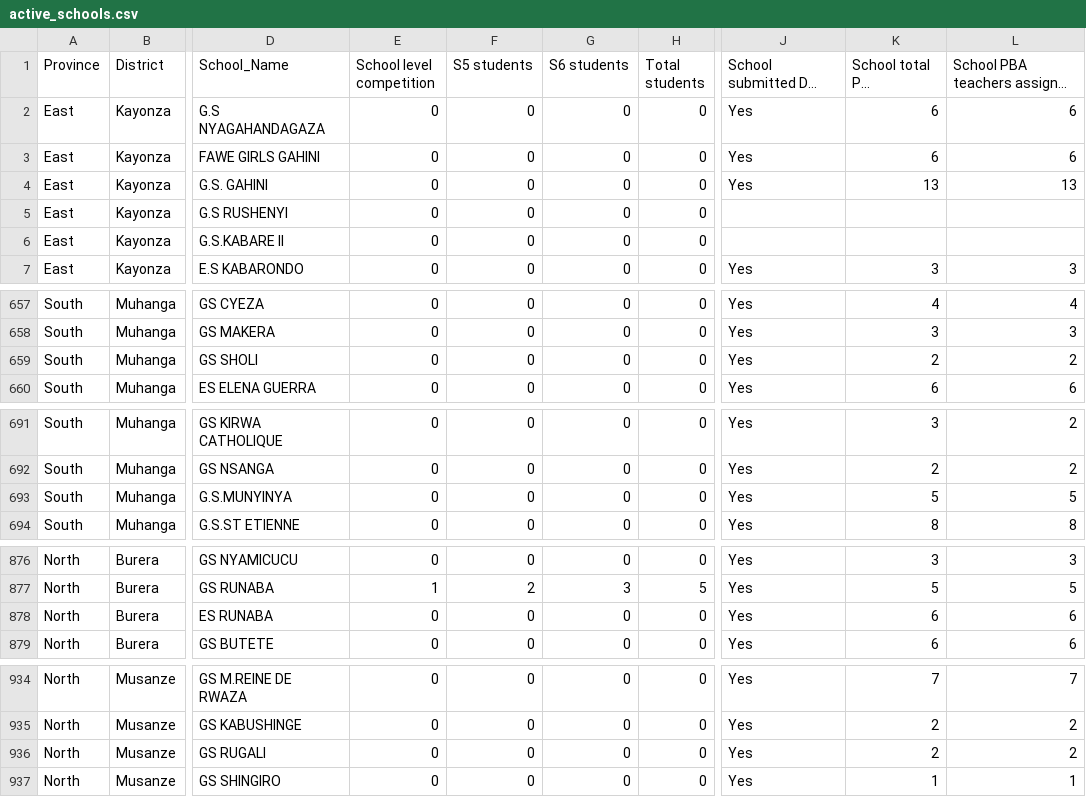
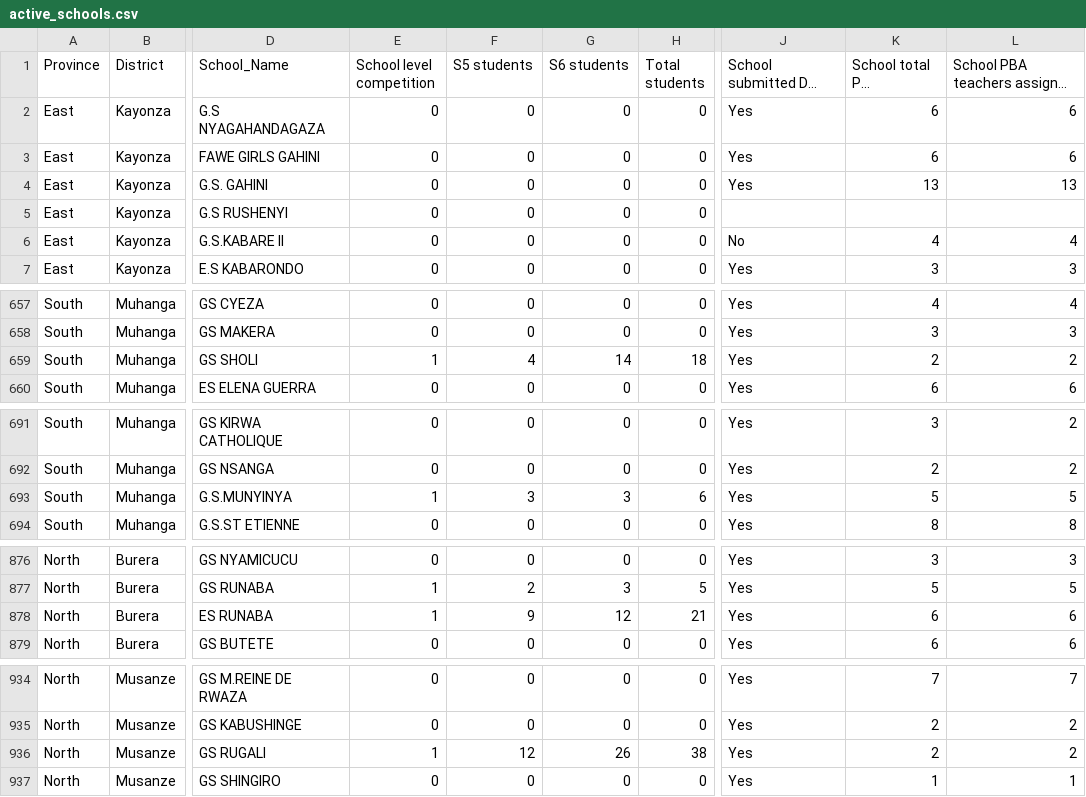
Before and after one commit to mathieunkurunziza-afk/PBA-dashboard, a CSV file: data/active_schools.csv, drawn as a sheet; only a part is shown, gaps mark what is left out; long unchanged cells end in …; the diff covers the shown part only; the diff names each change by its address in the sheet, - before the commit and + after, or states it on an @@ line.

```diff
--- a/data/active_schools.csv
+++ b/data/active_schools.csv
-J6: (empty)
+J6: No
-K6 (School total PBA teachers): (empty)
+K6 (School total PBA teachers): 4
-L6: (empty)
+L6: 4
-E659 (School level competition): 0
+E659 (School level competition): 1
-F659 (S5 students): 0
+F659 (S5 students): 4
-G659 (S6 students): 0
+G659 (S6 students): 14
-H659 (Total students): 0
+H659 (Total students): 18
-E693 (School level competition): 0
+E693 (School level competition): 1
-F693 (S5 students): 0
+F693 (S5 students): 3
-G693 (S6 students): 0
+G693 (S6 students): 3
-H693 (Total students): 0
+H693 (Total students): 6
-E878 (School level competition): 0
+E878 (School level competition): 1
-F878 (S5 students): 0
+F878 (S5 students): 9
-G878 (S6 students): 0
+G878 (S6 students): 12
-H878 (Total students): 0
+H878 (Total students): 21
-E936 (School level competition): 0
+E936 (School level competition): 1
-F936 (S5 students): 0
+F936 (S5 students): 12
-G936 (S6 students): 0
+G936 (S6 students): 26
-H936 (Total students): 0
+H936 (Total students): 38
```
Also changed, not shown: 53 edited cells elsewhere in this file, 1 other file.
